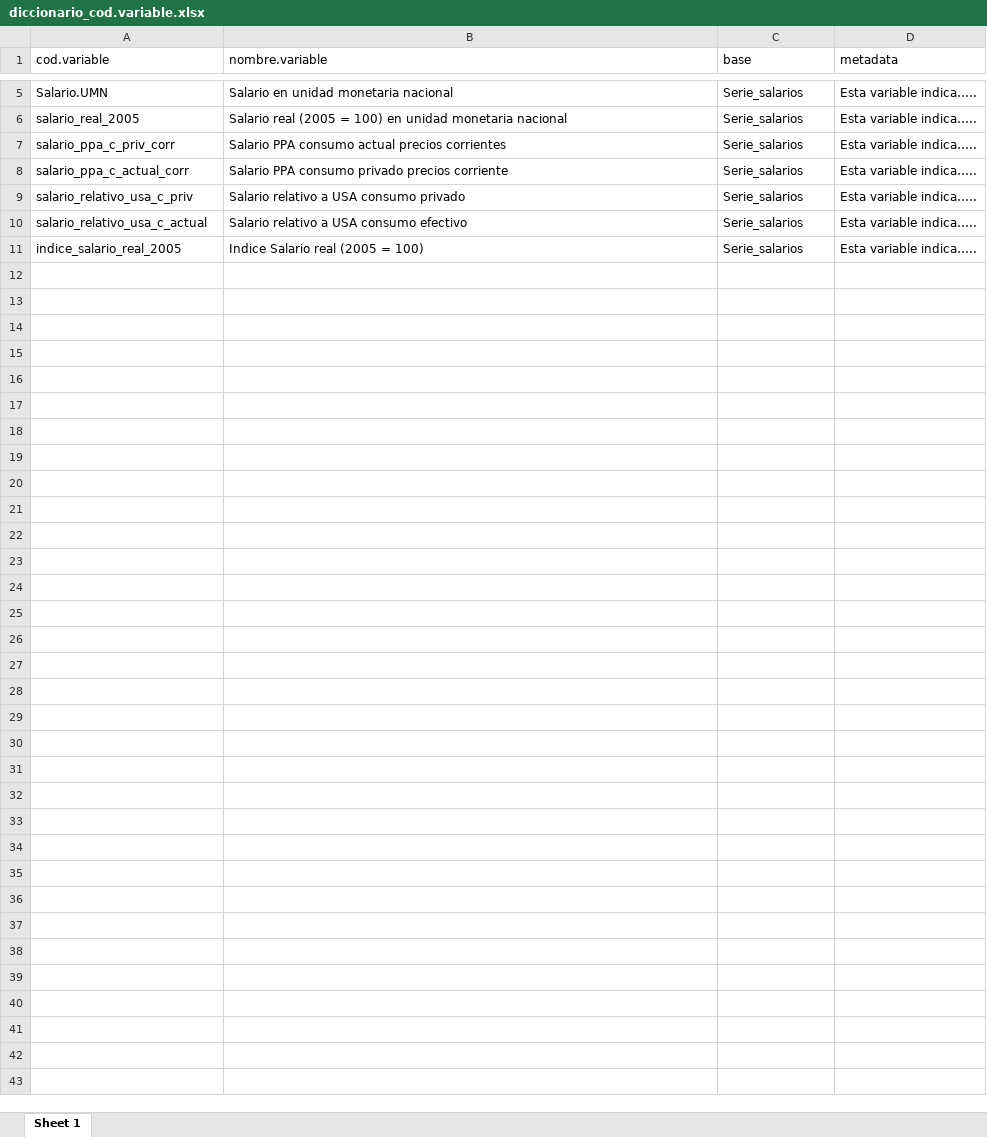
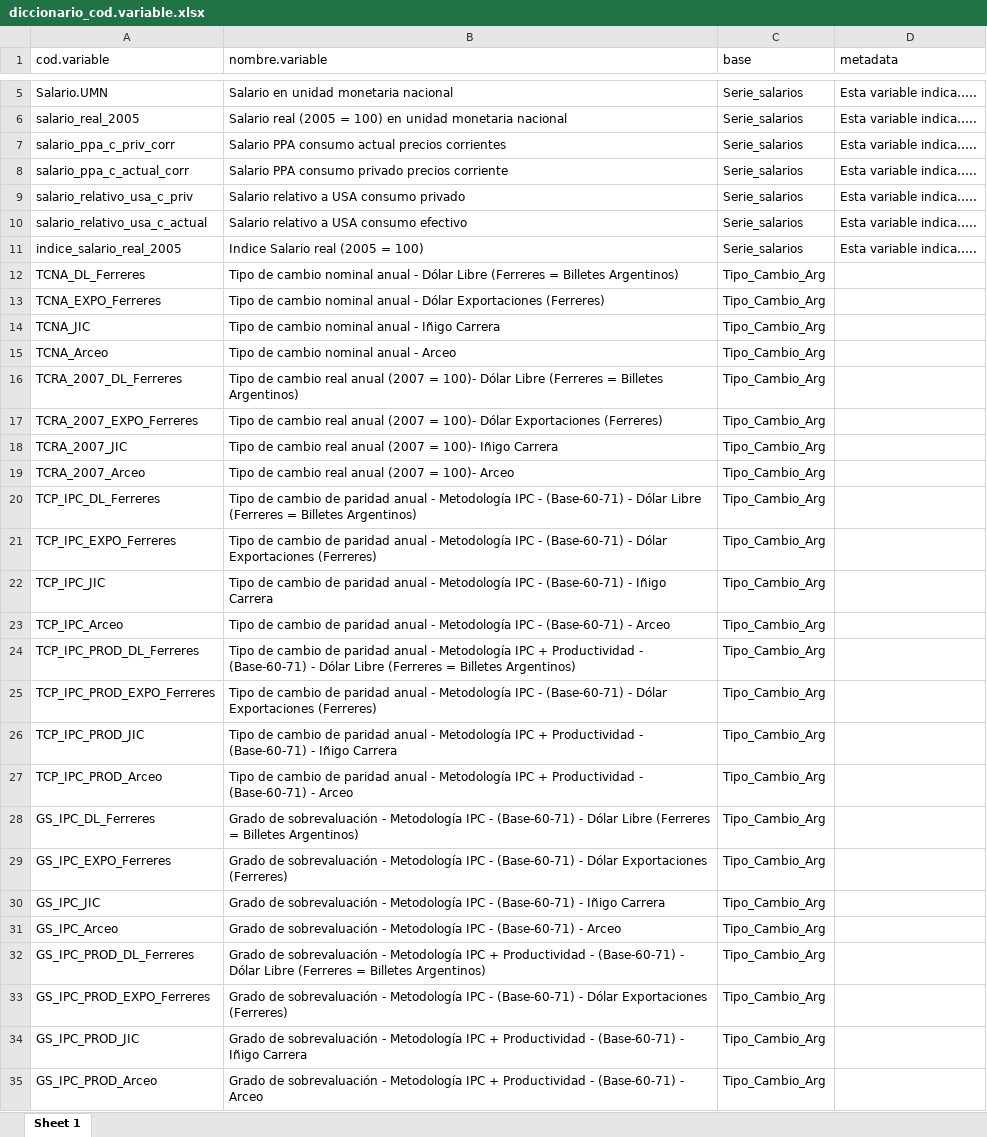
Before and after one commit to CEPED-UBA/ceped-data, an Excel workbook: data/diccionario_cod.variable.xlsx, sheet Sheet 1, drawn as a sheet; only a part is shown, gaps mark what is left out; values as stored, in another font and other column widths than the file's, no borders; the diff names each change by its address in the sheet, - before the commit and + after, or states it on an @@ line.

Commit message:
Series Tipo de Cambio

```diff
--- a/data/diccionario_cod.variable.xlsx (sheet Sheet 1)
+++ b/data/diccionario_cod.variable.xlsx (sheet Sheet 1)
+row 12: TCNA_DL_Ferreres | Tipo de cambio nominal anual - Dólar Libre (Ferreres = Billetes Argentinos) | Tipo_Cambio_Arg
+row 13: TCNA_EXPO_Ferreres | Tipo de cambio nominal anual - Dólar Exportaciones (Ferreres) | Tipo_Cambio_Arg
+row 14: TCNA_JIC | Tipo de cambio nominal anual - Iñigo Carrera | Tipo_Cambio_Arg
+row 15: TCNA_Arceo | Tipo de cambio nominal anual - Arceo | Tipo_Cambio_Arg
+row 16: TCRA_2007_DL_Ferreres | Tipo de cambio real anual (2007 = 100)- Dólar Libre (Ferreres = Billetes Argentinos) | Tipo_Cambio_Arg
+row 17: TCRA_2007_EXPO_Ferreres | Tipo de cambio real anual (2007 = 100)- Dólar Exportaciones (Ferreres) | Tipo_Cambio_Arg
+row 18: TCRA_2007_JIC | Tipo de cambio real anual (2007 = 100)- Iñigo Carrera | Tipo_Cambio_Arg
+row 19: TCRA_2007_Arceo | Tipo de cambio real anual (2007 = 100)- Arceo | Tipo_Cambio_Arg
+row 20: TCP_IPC_DL_Ferreres | Tipo de cambio de paridad anual - Metodología IPC - (Base-60-71) - Dólar Libre (Ferreres = Billetes Argentinos) | Tipo_Cambio_Arg
+row 21: TCP_IPC_EXPO_Ferreres | Tipo de cambio de paridad anual - Metodología IPC - (Base-60-71) - Dólar Exportaciones (Ferreres) | Tipo_Cambio_Arg
+row 22: TCP_IPC_JIC | Tipo de cambio de paridad anual - Metodología IPC - (Base-60-71) - Iñigo Carrera | Tipo_Cambio_Arg
+row 23: TCP_IPC_Arceo | Tipo de cambio de paridad anual - Metodología IPC - (Base-60-71) - Arceo | Tipo_Cambio_Arg
+row 24: TCP_IPC_PROD_DL_Ferreres | Tipo de cambio de paridad anual - Metodología IPC + Productividad - (Base-60-71) - Dólar Libre (Ferreres = Billetes Argentinos) | Tipo_Cambio_Arg
+row 25: TCP_IPC_PROD_EXPO_Ferreres | Tipo de cambio de paridad anual - Metodología IPC - (Base-60-71) - Dólar Exportaciones (Ferreres) | Tipo_Cambio_Arg
+row 26: TCP_IPC_PROD_JIC | Tipo de cambio de paridad anual - Metodología IPC + Productividad - (Base-60-71) - Iñigo Carrera | Tipo_Cambio_Arg
+row 27: TCP_IPC_PROD_Arceo | Tipo de cambio de paridad anual - Metodología IPC + Productividad - (Base-60-71) - Arceo | Tipo_Cambio_Arg
+row 28: GS_IPC_DL_Ferreres | Grado de sobrevaluación - Metodología IPC - (Base-60-71) - Dólar Libre (Ferreres = Billetes Argentinos) | Tipo_Cambio_Arg
+row 29: GS_IPC_EXPO_Ferreres | Grado de sobrevaluación - Metodología IPC - (Base-60-71) - Dólar Exportaciones (Ferreres) | Tipo_Cambio_Arg
+row 30: GS_IPC_JIC | Grado de sobrevaluación - Metodología IPC - (Base-60-71) - Iñigo Carrera | Tipo_Cambio_Arg
+row 31: GS_IPC_Arceo | Grado de sobrevaluación - Metodología IPC - (Base-60-71) - Arceo | Tipo_Cambio_Arg
+row 32: GS_IPC_PROD_DL_Ferreres | Grado de sobrevaluación - Metodología IPC + Productividad - (Base-60-71) - Dólar Libre (Ferreres = Billetes Argentinos) | Tipo_Cambio_Arg
+row 33: GS_IPC_PROD_EXPO_Ferreres | Grado de sobrevaluación - Metodología IPC - (Base-60-71) - Dólar Exportaciones (Ferreres) | Tipo_Cambio_Arg
+row 34: GS_IPC_PROD_JIC | Grado de sobrevaluación - Metodología IPC + Productividad - (Base-60-71) - Iñigo Carrera | Tipo_Cambio_Arg
+row 35: GS_IPC_PROD_Arceo | Grado de sobrevaluación - Metodología IPC + Productividad - (Base-60-71) - Arceo | Tipo_Cambio_Arg
```
Also changed, not shown: 3 other files.
